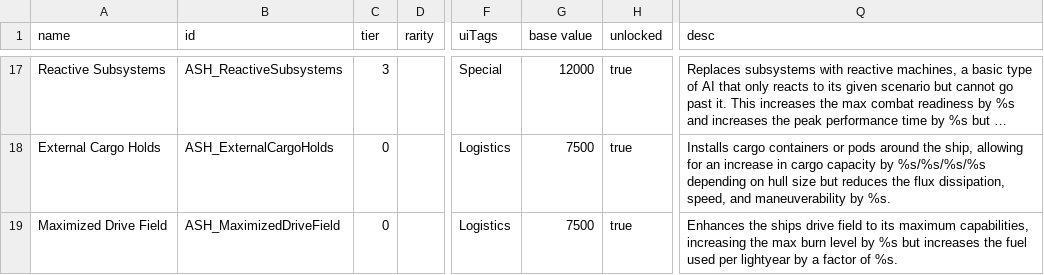
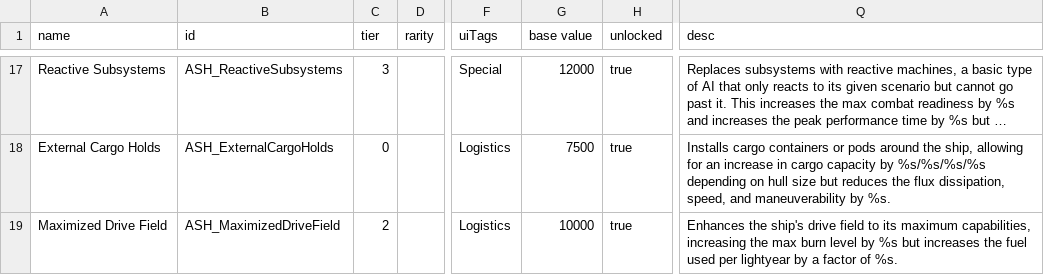
Before and after one commit to AudaxLudos/aptly-simple-hullmods, a CSV file: data/hullmods/hull_mods.csv, drawn as a sheet; only a part is shown, gaps mark what is left out; long unchanged cells end in …; the diff covers the shown part only; the diff names each change by its address in the sheet, - before the commit and + after, or states it on an @@ line.

Commit message:
Added Overloaded Drive Field Hullmod

```diff
--- a/data/hullmods/hull_mods.csv
+++ b/data/hullmods/hull_mods.csv
-C19 (tier): 0
+C19 (tier): 2
-G19 (base value): 7500
+G19 (base value): 10000
-Q19 (desc): Enhances the ships drive field…
+Q19 (desc): Enhances the ship's drive field…
```
Also changed, not shown: 1 added row elsewhere in this file, 1 other file.
